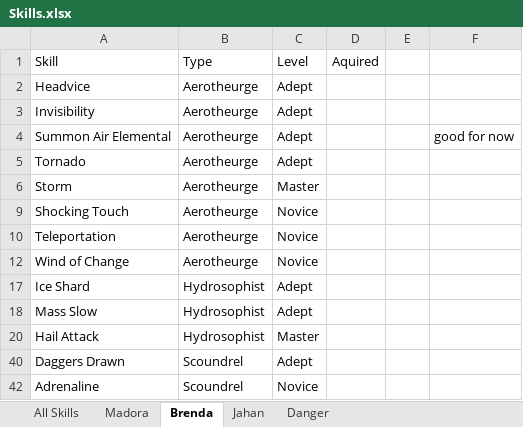
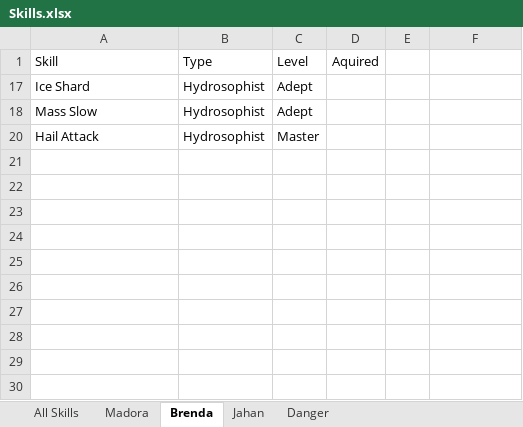
Before and after one commit to jerturowetz/notes, an Excel workbook: divinity/Skills.xlsx, sheet Brenda, drawn as a sheet; values as stored, in another font and other column widths than the file's, no borders; table styles not drawn; the diff names each change by its address in the sheet, - before the commit and + after, or states it on an @@ line.

```diff
--- a/divinity/Skills.xlsx (sheet Brenda)
+++ b/divinity/Skills.xlsx (sheet Brenda)
@@ row 2 hidden: Headvice | Aerotheurge | Adept @@
@@ row 3 hidden: Invisibility | Aerotheurge | Adept @@
@@ row 4 hidden: Summon Air Elemental | Aerotheurge | Adept |  |  | good for now @@
@@ row 5 hidden: Tornado | Aerotheurge | Adept @@
@@ row 6 hidden: Storm | Aerotheurge | Master @@
@@ row 9 hidden: Shocking Touch | Aerotheurge | Novice @@
@@ row 10 hidden: Teleportation | Aerotheurge | Novice @@
@@ row 12 hidden: Wind of Change | Aerotheurge | Novice @@
@@ row 40 hidden: Daggers Drawn | Scoundrel | Adept @@
@@ row 42 hidden: Adrenaline | Scoundrel | Novice @@
```
Also changed, not shown: sheet All Skills, sheet Jahan, sheet Madora, sheet Danger, formulas that keep their value, hidden cells, 1 other file.
